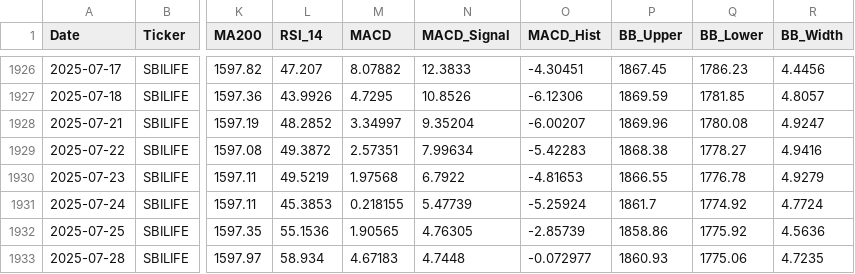
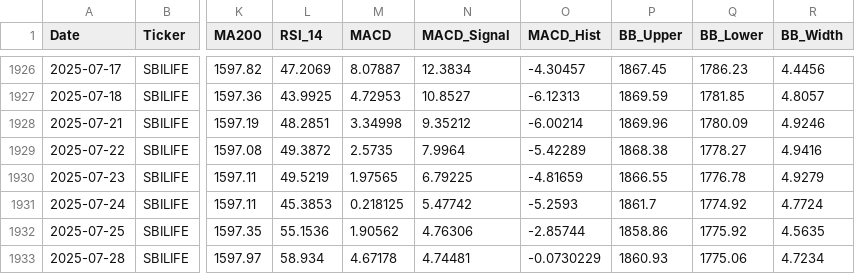
Before and after one commit to wimpypython/nifty-stock-intelligence, a CSV file: data/historical/SBILIFE.csv, drawn as a sheet; only a part is shown, gaps mark what is left out; the diff covers the shown part only; the diff names each change by its address in the sheet, - before the commit and + after, or states it on an @@ line.

```diff
--- a/data/historical/SBILIFE.csv
+++ b/data/historical/SBILIFE.csv
-L1926 (RSI_14): 47.207
+L1926 (RSI_14): 47.2069
-M1926 (MACD): 8.07882
+M1926 (MACD): 8.07887
-N1926 (MACD_Signal): 12.3833
+N1926 (MACD_Signal): 12.3834
-O1926 (MACD_Hist): -4.30451
+O1926 (MACD_Hist): -4.30457
-L1927 (RSI_14): 43.9926
+L1927 (RSI_14): 43.9925
-M1927 (MACD): 4.7295
+M1927 (MACD): 4.72953
-N1927 (MACD_Signal): 10.8526
+N1927 (MACD_Signal): 10.8527
-O1927 (MACD_Hist): -6.12306
+O1927 (MACD_Hist): -6.12313
-L1928 (RSI_14): 48.2852
+L1928 (RSI_14): 48.2851
-M1928 (MACD): 3.34997
+M1928 (MACD): 3.34998
-N1928 (MACD_Signal): 9.35204
+N1928 (MACD_Signal): 9.35212
-O1928 (MACD_Hist): -6.00207
+O1928 (MACD_Hist): -6.00214
-Q1928 (BB_Lower): 1780.08
+Q1928 (BB_Lower): 1780.09
-R1928 (BB_Width): 4.9247
+R1928 (BB_Width): 4.9246
-M1929 (MACD): 2.57351
+M1929 (MACD): 2.5735
-N1929 (MACD_Signal): 7.99634
+N1929 (MACD_Signal): 7.9964
-O1929 (MACD_Hist): -5.42283
+O1929 (MACD_Hist): -5.42289
-M1930 (MACD): 1.97568
+M1930 (MACD): 1.97565
-N1930 (MACD_Signal): 6.7922
+N1930 (MACD_Signal): 6.79225
-O1930 (MACD_Hist): -4.81653
+O1930 (MACD_Hist): -4.81659
-M1931 (MACD): 0.218155
+M1931 (MACD): 0.218125
-N1931 (MACD_Signal): 5.47739
+N1931 (MACD_Signal): 5.47742
-O1931 (MACD_Hist): -5.25924
+O1931 (MACD_Hist): -5.2593
-M1932 (MACD): 1.90565
+M1932 (MACD): 1.90562
-N1932 (MACD_Signal): 4.76305
+N1932 (MACD_Signal): 4.76306
-O1932 (MACD_Hist): -2.85739
+O1932 (MACD_Hist): -2.85744
-R1932 (BB_Width): 4.5636
+R1932 (BB_Width): 4.5635
-M1933 (MACD): 4.67183
+M1933 (MACD): 4.67178
-N1933 (MACD_Signal): 4.7448
+N1933 (MACD_Signal): 4.74481
-O1933 (MACD_Hist): -0.072977
+O1933 (MACD_Hist): -0.0730229
-R1933 (BB_Width): 4.7235
+R1933 (BB_Width): 4.7234
```
Also changed, not shown: 162 edited cells elsewhere in this file, data/historical/ADANIPORTS.csv, data/historical/APOLLOHOSP.csv, 50 other files.
